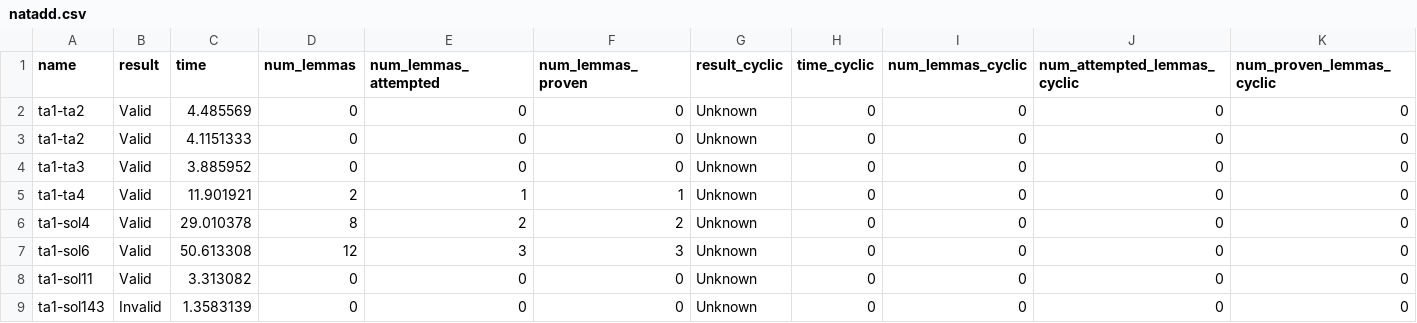
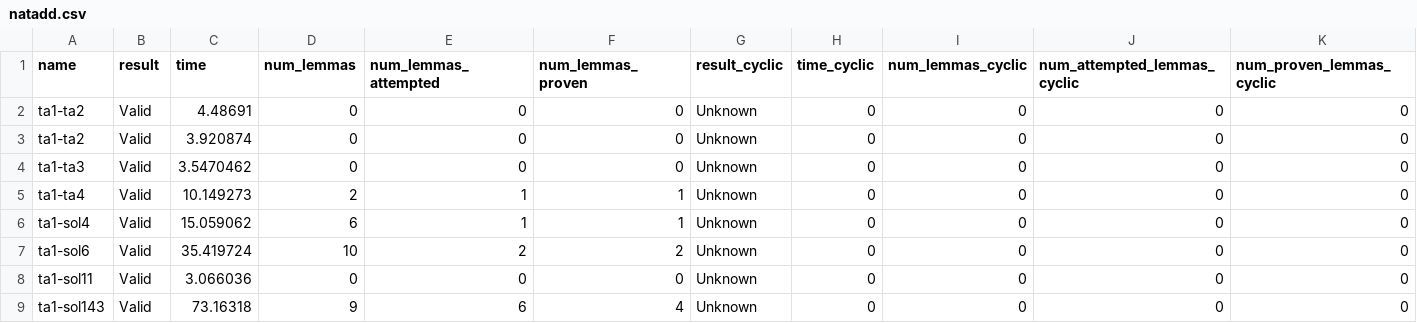
Before and after one commit to jmkjmt/cc-lemma, a CSV file: results/cclemma/natadd/natadd.csv, drawn as a sheet.

```diff
--- a/results/cclemma/natadd/natadd.csv
+++ b/results/cclemma/natadd/natadd.csv
@@ -1,9 +1,9 @@
 name,result,time,num_lemmas,num_lemmas_attempted,num_lemmas_proven,result_cyclic,time_cyclic,num_lemmas_cyclic,num_attempted_lemmas_cyclic,num_proven_lemmas_cyclic
-ta1-ta2,Valid,4.485569,0,0,0,Unknown,0,0,0,0
-ta1-ta2,Valid,4.1151333,0,0,0,Unknown,0,0,0,0
-ta1-ta3,Valid,3.885952,0,0,0,Unknown,0,0,0,0
-ta1-ta4,Valid,11.901921,2,1,1,Unknown,0,0,0,0
-ta1-sol4,Valid,29.010378,8,2,2,Unknown,0,0,0,0
-ta1-sol6,Valid,50.613308,12,3,3,Unknown,0,0,0,0
-ta1-sol11,Valid,3.313082,0,0,0,Unknown,0,0,0,0
-ta1-sol143,Invalid,1.3583139,0,0,0,Unknown,0,0,0,0
+ta1-ta2,Valid,4.48691,0,0,0,Unknown,0,0,0,0
+ta1-ta2,Valid,3.920874,0,0,0,Unknown,0,0,0,0
+ta1-ta3,Valid,3.5470462,0,0,0,Unknown,0,0,0,0
+ta1-ta4,Valid,10.149273,2,1,1,Unknown,0,0,0,0
+ta1-sol4,Valid,15.059062,6,1,1,Unknown,0,0,0,0
+ta1-sol6,Valid,35.419724,10,2,2,Unknown,0,0,0,0
+ta1-sol11,Valid,3.066036,0,0,0,Unknown,0,0,0,0
+ta1-sol143,Valid,73.16318,9,6,4,Unknown,0,0,0,0
```
Also changed, not shown: results/summary/cclemma/uniq.csv, 36 other files.
